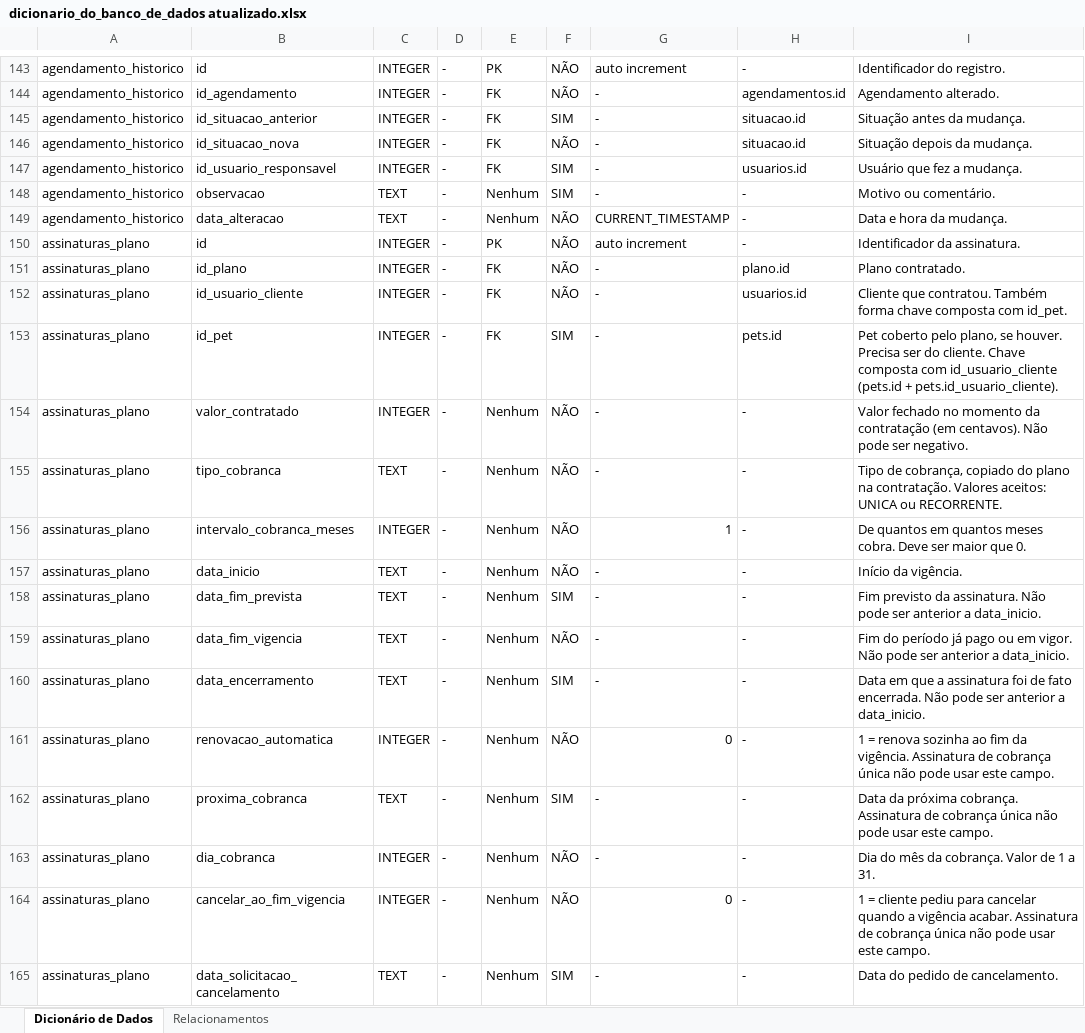
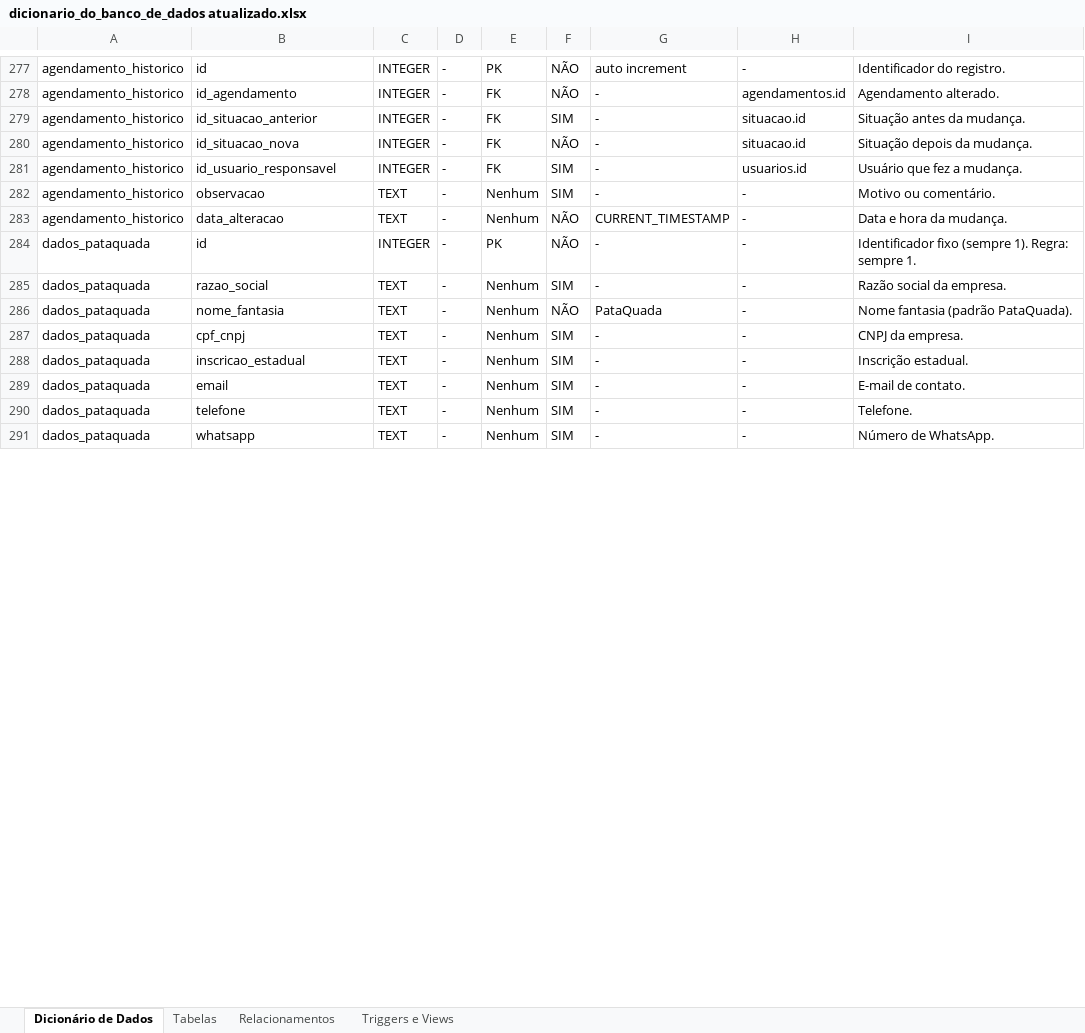
Before and after one commit to Carlos27spec/PATAQUADA, an Excel workbook: documentacao/dicionario_do_banco_de_dados atualizado.xlsx, sheet Dicionário de Dados, drawn as a sheet; only a part is shown, gaps mark what is left out; values as stored, in another font and other column widths than the file's, no cell formats; removed rows and columns are numbered as before the commit, all else as after; the diff covers the shown part only; the diff names each change by its address in the sheet, - before the commit and + after, or states it on an @@ line.

```diff
--- a/documentacao/dicionario_do_banco_de_dados atualizado.xlsx (sheet Dicionário de Dados)
+++ b/documentacao/dicionario_do_banco_de_dados atualizado.xlsx (sheet Dicionário de Dados)
+sheet tab: Tabelas
+sheet tab: Triggers e Views
-A284: assinaturas_plano
+A284: dados_pataquada
-G284: auto increment
+G284: -
-I284: Identificador da assinatura.
+I284: Identificador fixo (sempre 1). Regra: sempre 1.
@@ row 151 moved to row 218: assinaturas_plano @@
-row 152: assinaturas_plano | id_usuario_cliente | INTEGER | - | FK | NÃO | - | usuarios.id | Cliente que contratou. Também forma chave composta com id_pet.
-row 153: assinaturas_plano | id_pet | INTEGER | - | FK | SIM | - | pets.id | Pet coberto pelo plano, se houver. Precisa ser do cliente. Chave composta com id_usuario_cliente (pets.id + pets.id_usuario_cliente).
@@ row 154 moved to row 221: assinaturas_plano @@
-A285: assinaturas_plano
+A285: dados_pataquada
-B285: tipo_cobranca
+B285: razao_social
-F285: NÃO
+F285: SIM
-I285: Tipo de cobrança, copiado do plano na contratação. Valores aceitos: UNICA ou RECORRENTE.
+I285: Razão social da empresa.
-row 156: assinaturas_plano | intervalo_cobranca_meses | INTEGER | - | Nenhum | NÃO | 1 | - | De quantos em quantos meses cobra. Deve ser maior que 0.
-A286:A289: assinaturas_plano
+A286:A289: dados_pataquada
-B286: data_inicio
+B286: nome_fantasia
-G286: -
+G286: PataQuada
-I286: Início da vigência.
+I286: Nome fantasia (padrão PataQuada).
-B287: data_fim_prevista
+B287: cpf_cnpj
-I287: Fim previsto da assinatura. Não pode ser anterior a data_inicio.
+I287: CNPJ da empresa.
-B288: data_fim_vigencia
+B288: inscricao_estadual
-F288: NÃO
+F288: SIM
-I288: Fim do período já pago ou em vigor. Não pode ser anterior a data_inicio.
+I288: Inscrição estadual.
-B289: data_encerramento
+B289: email
-I289: Data em que a assinatura foi de fato encerrada. Não pode ser anterior a data_inicio.
+I289: E-mail de contato.
-row 161: assinaturas_plano | renovacao_automatica | INTEGER | - | Nenhum | NÃO | 0 | - | 1 = renova sozinha ao fim da vigência. Assinatura de cobrança única não pode usar este campo.
-A290: assinaturas_plano
+A290: dados_pataquada
-B290: proxima_cobranca
+B290: telefone
-I290: Data da próxima cobrança. Assinatura de cobrança única não pode usar este campo.
+I290: Telefone.
-row 163: assinaturas_plano | dia_cobranca | INTEGER | - | Nenhum | NÃO | - | - | Dia do mês da cobrança. Valor de 1 a 31.
-row 164: assinaturas_plano | cancelar_ao_fim_vigencia | INTEGER | - | Nenhum | NÃO | 0 | - | 1 = cliente pediu para cancelar quando a vigência acabar. Assinatura de cobrança única não pode usar este campo.
-A291: assinaturas_plano
+A291: dados_pataquada
-B291: data_solicitacao_cancelamento
+B291: whatsapp
-I291: Data do pedido de cancelamento.
+I291: Número de WhatsApp.
```
Also changed, not shown: 116 added rows, 11 removed rows, 23 moved rows and 115 edited cells elsewhere in this sheet, sheet Relacionamentos, cell formats, 14 other files.
